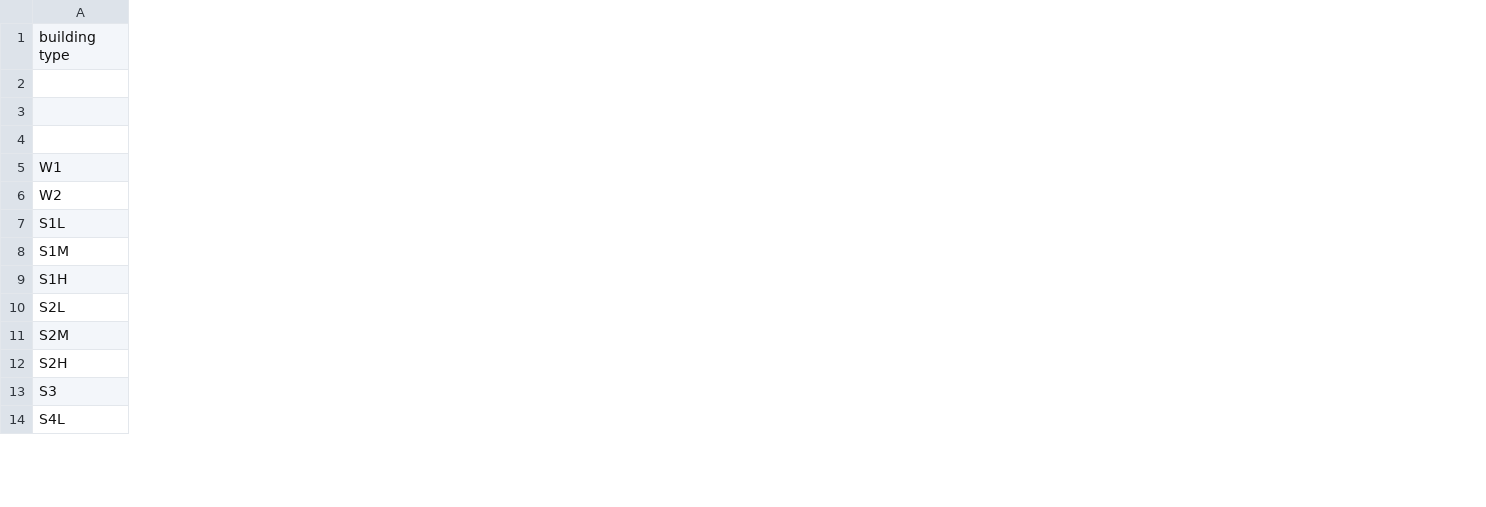
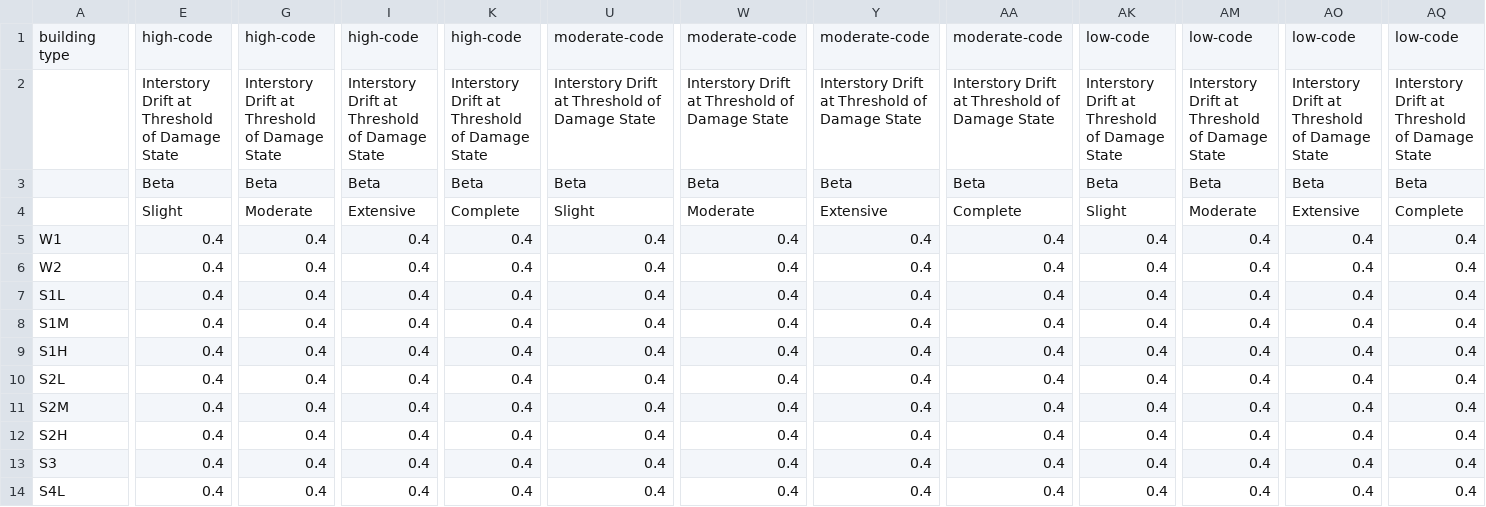
Before and after one commit to youtian95/MDOFModel, a CSV file: Resources/HazusData Table 5.9.csv, drawn as a sheet; only a part is shown, gaps mark what is left out; the diff covers the shown part only; the diff names each change by its address in the sheet, - before the commit and + after, or states it on an @@ line.

```diff
--- a/Resources/HazusData Table 5.9.csv
+++ b/Resources/HazusData Table 5.9.csv
+column E, rows 1-14: high-code | Interstory Drift at Threshold of Damage State | Beta | Slight | 0.4 | 0.4 | 0.4 | 0.4 | 0.4 | 0.4 | 0.4 | 0.4 | 0.4 | 0.4
+column G, rows 1-14: high-code | Interstory Drift at Threshold of Damage State | Beta | Moderate | 0.4 | 0.4 | 0.4 | 0.4 | 0.4 | 0.4 | 0.4 | 0.4 | 0.4 | 0.4
+column I, rows 1-14: high-code | Interstory Drift at Threshold of Damage State | Beta | Extensive | 0.4 | 0.4 | 0.4 | 0.4 | 0.4 | 0.4 | 0.4 | 0.4 | 0.4 | 0.4
+column K, rows 1-14: high-code | Interstory Drift at Threshold of Damage State | Beta | Complete | 0.4 | 0.4 | 0.4 | 0.4 | 0.4 | 0.4 | 0.4 | 0.4 | 0.4 | 0.4
+column U, rows 1-14: moderate-code | Interstory Drift at Threshold of Damage State | Beta | Slight | 0.4 | 0.4 | 0.4 | 0.4 | 0.4 | 0.4 | 0.4 | 0.4 | 0.4 | 0.4
+column W, rows 1-14: moderate-code | Interstory Drift at Threshold of Damage State | Beta | Moderate | 0.4 | 0.4 | 0.4 | 0.4 | 0.4 | 0.4 | 0.4 | 0.4 | 0.4 | 0.4
+column Y, rows 1-14: moderate-code | Interstory Drift at Threshold of Damage State | Beta | Extensive | 0.4 | 0.4 | 0.4 | 0.4 | 0.4 | 0.4 | 0.4 | 0.4 | 0.4 | 0.4
+column AA, rows 1-14: moderate-code | Interstory Drift at Threshold of Damage State | Beta | Complete | 0.4 | 0.4 | 0.4 | 0.4 | 0.4 | 0.4 | 0.4 | 0.4 | 0.4 | 0.4
+column AK, rows 1-14: low-code | Interstory Drift at Threshold of Damage State | Beta | Slight | 0.4 | 0.4 | 0.4 | 0.4 | 0.4 | 0.4 | 0.4 | 0.4 | 0.4 | 0.4
+column AM, rows 1-14: low-code | Interstory Drift at Threshold of Damage State | Beta | Moderate | 0.4 | 0.4 | 0.4 | 0.4 | 0.4 | 0.4 | 0.4 | 0.4 | 0.4 | 0.4
+column AO, rows 1-14: low-code | Interstory Drift at Threshold of Damage State | Beta | Extensive | 0.4 | 0.4 | 0.4 | 0.4 | 0.4 | 0.4 | 0.4 | 0.4 | 0.4 | 0.4
+column AQ, rows 1-14: low-code | Interstory Drift at Threshold of Damage State | Beta | Complete | 0.4 | 0.4 | 0.4 | 0.4 | 0.4 | 0.4 | 0.4 | 0.4 | 0.4 | 0.4
```
Also changed, not shown: 4 added columns and 16 edited cells elsewhere in this file, 29 other files.
